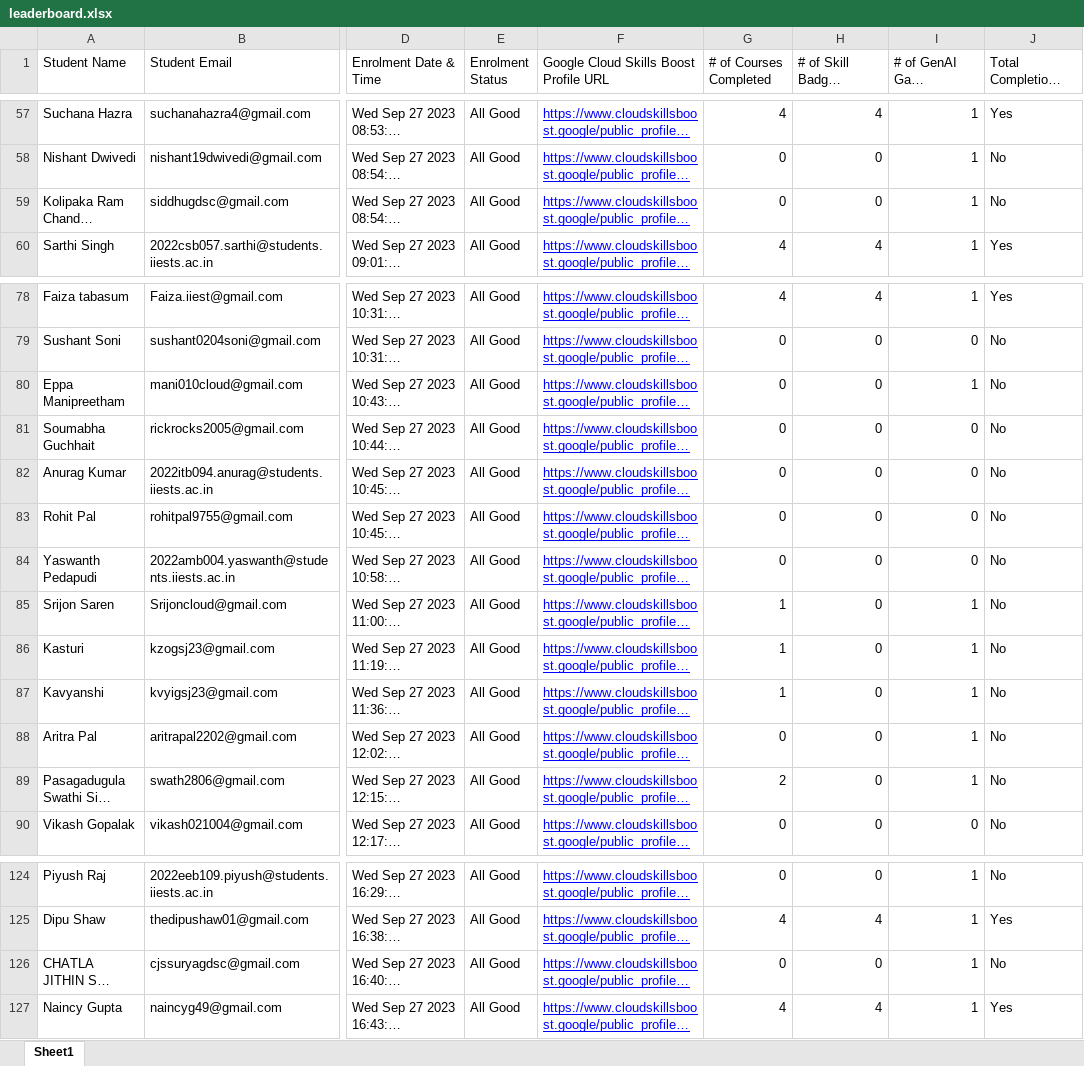
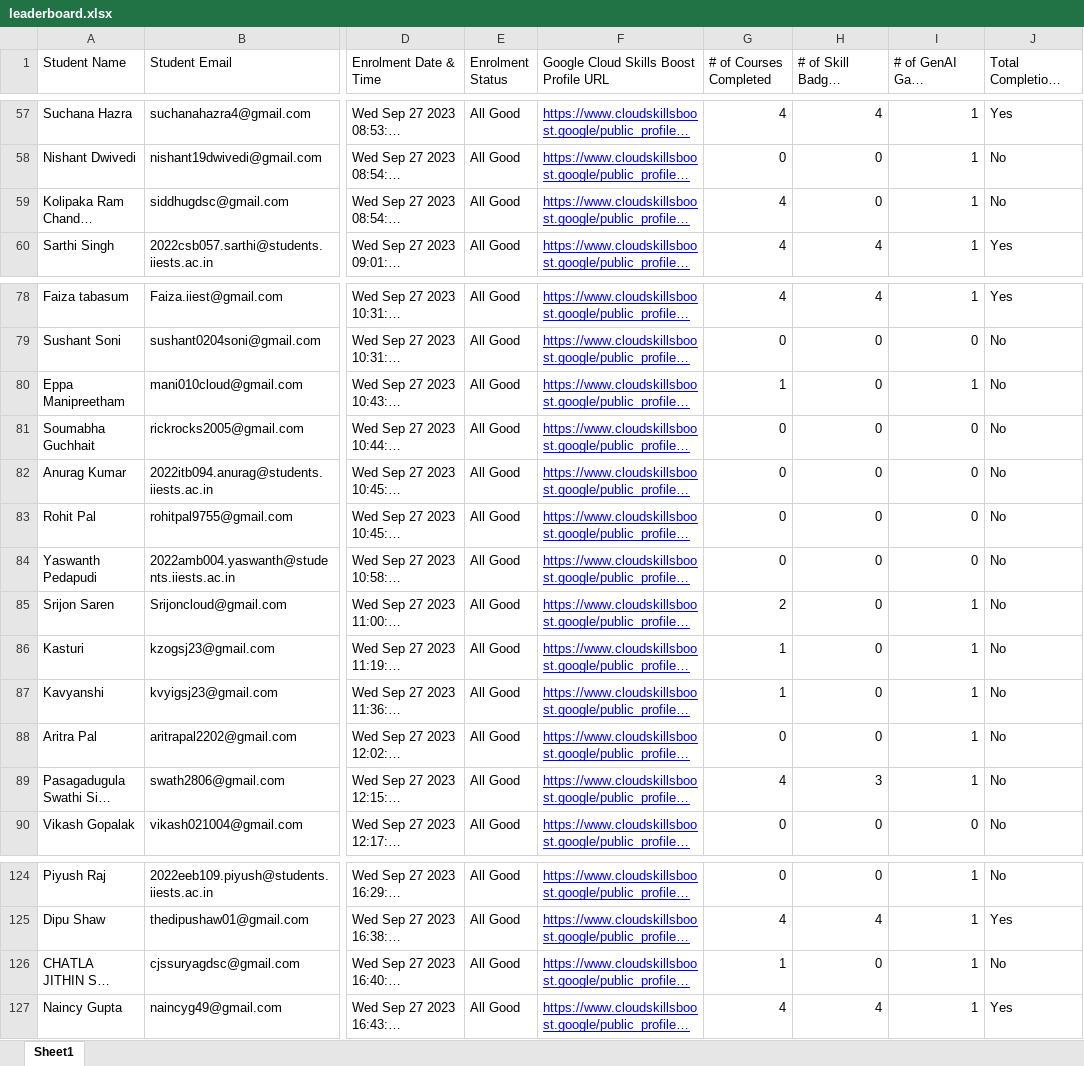
Before and after one commit to dsc-iiest/gcsj-website, an Excel workbook: public/assets/data/leaderboard.xlsx, sheet Sheet1, drawn as a sheet; only a part is shown, gaps mark what is left out; long unchanged cells end in …; values as stored, in another font and other column widths than the file's, no borders; charts and pictures not drawn; the diff covers the shown part only; the diff names each change by its address in the sheet, - before the commit and + after, or states it on an @@ line.

```diff
--- a/public/assets/data/leaderboard.xlsx (sheet Sheet1)
+++ b/public/assets/data/leaderboard.xlsx (sheet Sheet1)
-G59 (# of Courses Completed): 0
+G59 (# of Courses Completed): 4
-G80 (# of Courses Completed): 0
+G80 (# of Courses Completed): 1
-G85 (# of Courses Completed): 1
+G85 (# of Courses Completed): 2
-G89 (# of Courses Completed): 2
+G89 (# of Courses Completed): 4
-H89 (# of Skill Badges Completed): 0
+H89 (# of Skill Badges Completed): 3
-G126 (# of Courses Completed): 0
+G126 (# of Courses Completed): 1
```
Also changed, not shown: 36 edited cells elsewhere in this sheet.
